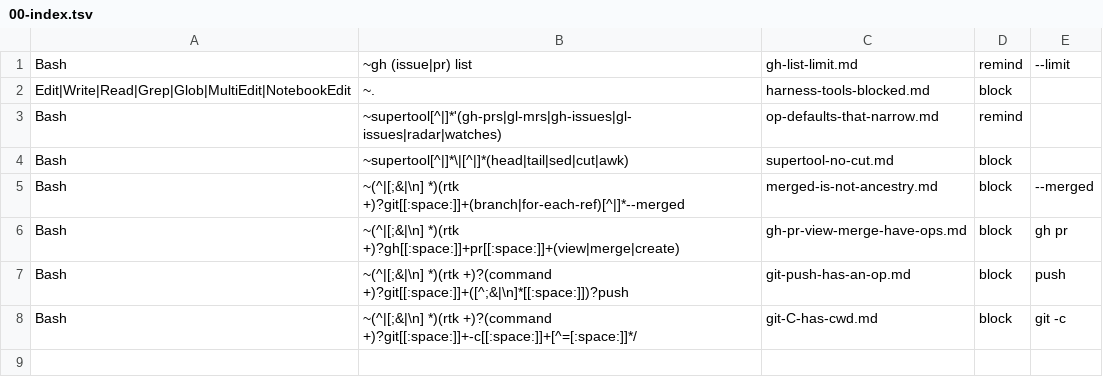
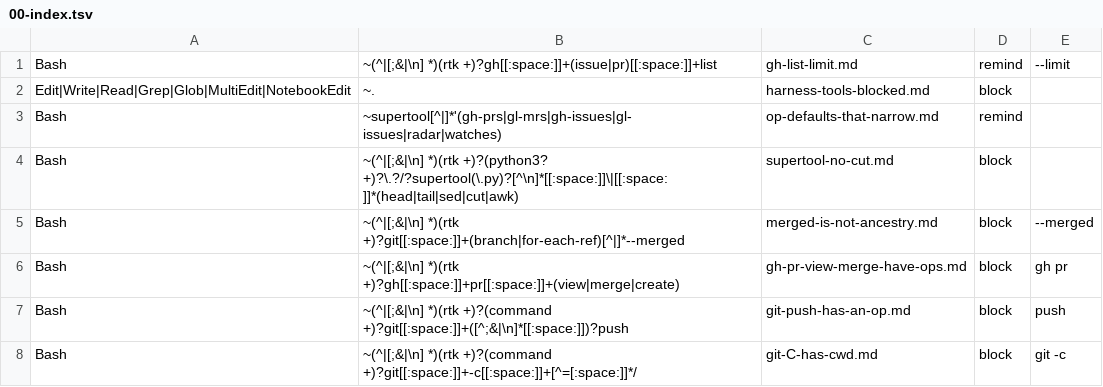
Before and after one commit to Digital-Process-Tools/claude-supertool, a TSV file: .claude/jit-context/tools/00-manual/00-index.tsv, drawn as a sheet.

Commit message:
Two block rules matched a substring anywhere in the command; both are pinned to command position now (#1415)
`supertool-no-cut` and `gh-list-limit` were tested against the whole command
text with no notion of where a shell would find a command word, so they refused
seven commands on 2026-08-11 that cut nothing and listed nothing: this repo's
own directory name inside a cd path (x3), a shell variable, a bar inside an op's
own argument, and a quoted heredoc body twice -- once while the issue about it
was being filed, and once more while this test file was being written. Writing
the fragment and this very commit message were the eighth and ninth.

Both patterns now open with the anchor gh-pr-view-merge-have-ops.md already
used. supertool-no-cut additionally requires whitespace before the bar and the
cutting utility in command position after it, which is what silences a bar
sitting inside an op's own grep argument, and confines the scan to a single
line, which is what silences the heredoc case.

Verified in both directions by driving pre-tool-hook.sh itself with
CLAUDE_PROJECT_DIR pointed at each tree: six false-positive shapes go from block
to allow, six true positives stay blocked, and one true positive master was
MISSING -- a cut behind a second pipe -- now fires.

Narrower is not precise. A heredoc line that begins with a command-shaped string
still matches; only a tokeniser can tell a payload body from a command, and the
matcher lives in claude-jit-context, a separate repository. Said in the rule
file, in the fragment, and in CLAUDE.md rather than left to be rediscovered.

CLAUDE.md line 75 cited supertool-no-cut as the standing example of the defect;
it now cites it as the example of the fix, with the residue named.

Co-Authored-By: Max <noreply>

```diff
--- a/.claude/jit-context/tools/00-manual/00-index.tsv
+++ b/.claude/jit-context/tools/00-manual/00-index.tsv
@@ -1,5 +1,5 @@
-Bash	~gh (issue|pr) list	gh-list-limit.md	remind	--limit	
+Bash	~(^|[;&|\n] *)(rtk +)?gh[[:space:]]+(issue|pr)[[:space:]]+list	gh-list-limit.md	remind	--limit	
 Edit|Write|Read|Grep|Glob|MultiEdit|NotebookEdit	~.	harness-tools-blocked.md	block		
 Bash	~supertool[^|]*'(gh-prs|gl-mrs|gh-issues|gl-issues|radar|watches)	op-defaults-that-narrow.md	remind		
-Bash	~supertool[^|]*\|[^|]*(head|tail|sed|cut|awk)	supertool-no-cut.md	block		
+Bash	~(^|[;&|\n] *)(rtk +)?(python3? +)?\.?/?supertool(\.py)?[^\n]*[[:space:]]\|[[:space:]]*(head|tail|sed|cut|awk)	supertool-no-cut.md	block		
 Bash	~(^|[;&|\n] *)(rtk +)?git[[:space:]]+(branch|for-each-ref)[^|]*--merged	merged-is-not-ancestry.md	block	--merged	
```
Also changed, not shown: 5 other files.
